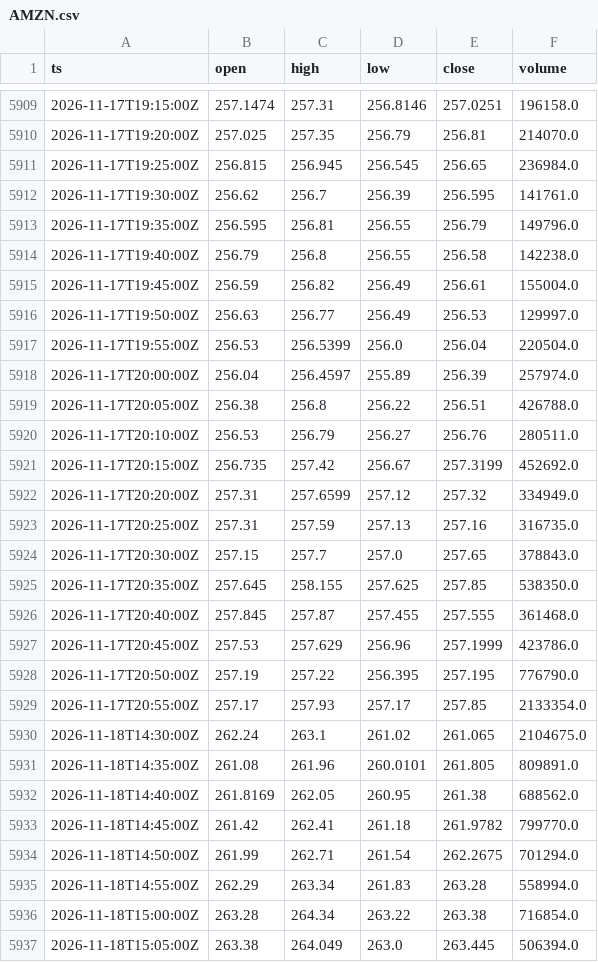
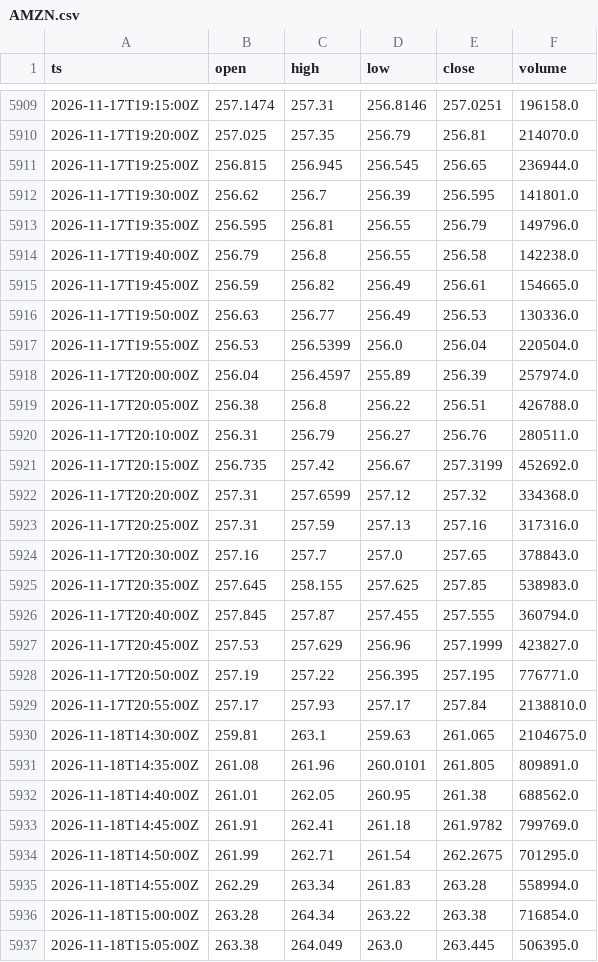
Before and after one commit to cceight/paper-trading-bot, a CSV file: data/bars/AMZN.csv, drawn as a sheet; only a part is shown, gaps mark what is left out; the diff covers the shown part only.

```diff
--- a/data/bars/AMZN.csv
+++ b/data/bars/AMZN.csv
@@ -5910,8 +5910,8 @@ ts,open,high,low,close,volume
 2026-11-17T19:20:00Z,257.025,257.35,256.79,256.81,214070.0
-2026-11-17T19:25:00Z,256.815,256.945,256.545,256.65,236984.0
-2026-11-17T19:30:00Z,256.62,256.7,256.39,256.595,141761.0
+2026-11-17T19:25:00Z,256.815,256.945,256.545,256.65,236944.0
+2026-11-17T19:30:00Z,256.62,256.7,256.39,256.595,141801.0
 2026-11-17T19:35:00Z,256.595,256.81,256.55,256.79,149796.0
 2026-11-17T19:40:00Z,256.79,256.8,256.55,256.58,142238.0
-2026-11-17T19:45:00Z,256.59,256.82,256.49,256.61,155004.0
-2026-11-17T19:50:00Z,256.63,256.77,256.49,256.53,129997.0
+2026-11-17T19:45:00Z,256.59,256.82,256.49,256.61,154665.0
+2026-11-17T19:50:00Z,256.63,256.77,256.49,256.53,130336.0
 2026-11-17T19:55:00Z,256.53,256.5399,256.0,256.04,220504.0
@@ -5919,19 +5919,19 @@ ts,open,high,low,close,volume
 2026-11-17T20:05:00Z,256.38,256.8,256.22,256.51,426788.0
-2026-11-17T20:10:00Z,256.53,256.79,256.27,256.76,280511.0
+2026-11-17T20:10:00Z,256.31,256.79,256.27,256.76,280511.0
 2026-11-17T20:15:00Z,256.735,257.42,256.67,257.3199,452692.0
-2026-11-17T20:20:00Z,257.31,257.6599,257.12,257.32,334949.0
-2026-11-17T20:25:00Z,257.31,257.59,257.13,257.16,316735.0
-2026-11-17T20:30:00Z,257.15,257.7,257.0,257.65,378843.0
-2026-11-17T20:35:00Z,257.645,258.155,257.625,257.85,538350.0
-2026-11-17T20:40:00Z,257.845,257.87,257.455,257.555,361468.0
-2026-11-17T20:45:00Z,257.53,257.629,256.96,257.1999,423786.0
-2026-11-17T20:50:00Z,257.19,257.22,256.395,257.195,776790.0
-2026-11-17T20:55:00Z,257.17,257.93,257.17,257.85,2133354.0
-2026-11-18T14:30:00Z,262.24,263.1,261.02,261.065,2104675.0
+2026-11-17T20:20:00Z,257.31,257.6599,257.12,257.32,334368.0
+2026-11-17T20:25:00Z,257.31,257.59,257.13,257.16,317316.0
+2026-11-17T20:30:00Z,257.16,257.7,257.0,257.65,378843.0
+2026-11-17T20:35:00Z,257.645,258.155,257.625,257.85,538983.0
+2026-11-17T20:40:00Z,257.845,257.87,257.455,257.555,360794.0
+2026-11-17T20:45:00Z,257.53,257.629,256.96,257.1999,423827.0
+2026-11-17T20:50:00Z,257.19,257.22,256.395,257.195,776771.0
+2026-11-17T20:55:00Z,257.17,257.93,257.17,257.84,2138810.0
+2026-11-18T14:30:00Z,259.81,263.1,259.63,261.065,2104675.0
 2026-11-18T14:35:00Z,261.08,261.96,260.0101,261.805,809891.0
-2026-11-18T14:40:00Z,261.8169,262.05,260.95,261.38,688562.0
-2026-11-18T14:45:00Z,261.42,262.41,261.18,261.9782,799770.0
-2026-11-18T14:50:00Z,261.99,262.71,261.54,262.2675,701294.0
+2026-11-18T14:40:00Z,261.01,262.05,260.95,261.38,688562.0
+2026-11-18T14:45:00Z,261.91,262.41,261.18,261.9782,799769.0
+2026-11-18T14:50:00Z,261.99,262.71,261.54,262.2675,701295.0
 2026-11-18T14:55:00Z,262.29,263.34,261.83,263.28,558994.0
 2026-11-18T15:00:00Z,263.28,264.34,263.22,263.38,716854.0
-2026-11-18T15:05:00Z,263.38,264.049,263.0,263.445,506394.0
+2026-11-18T15:05:00Z,263.38,264.049,263.0,263.445,506395.0
```
Also changed, not shown: 137 edited cells elsewhere in this file, data/bars/GOOGL.csv, data/bars/MSFT.csv, 5 other files.
